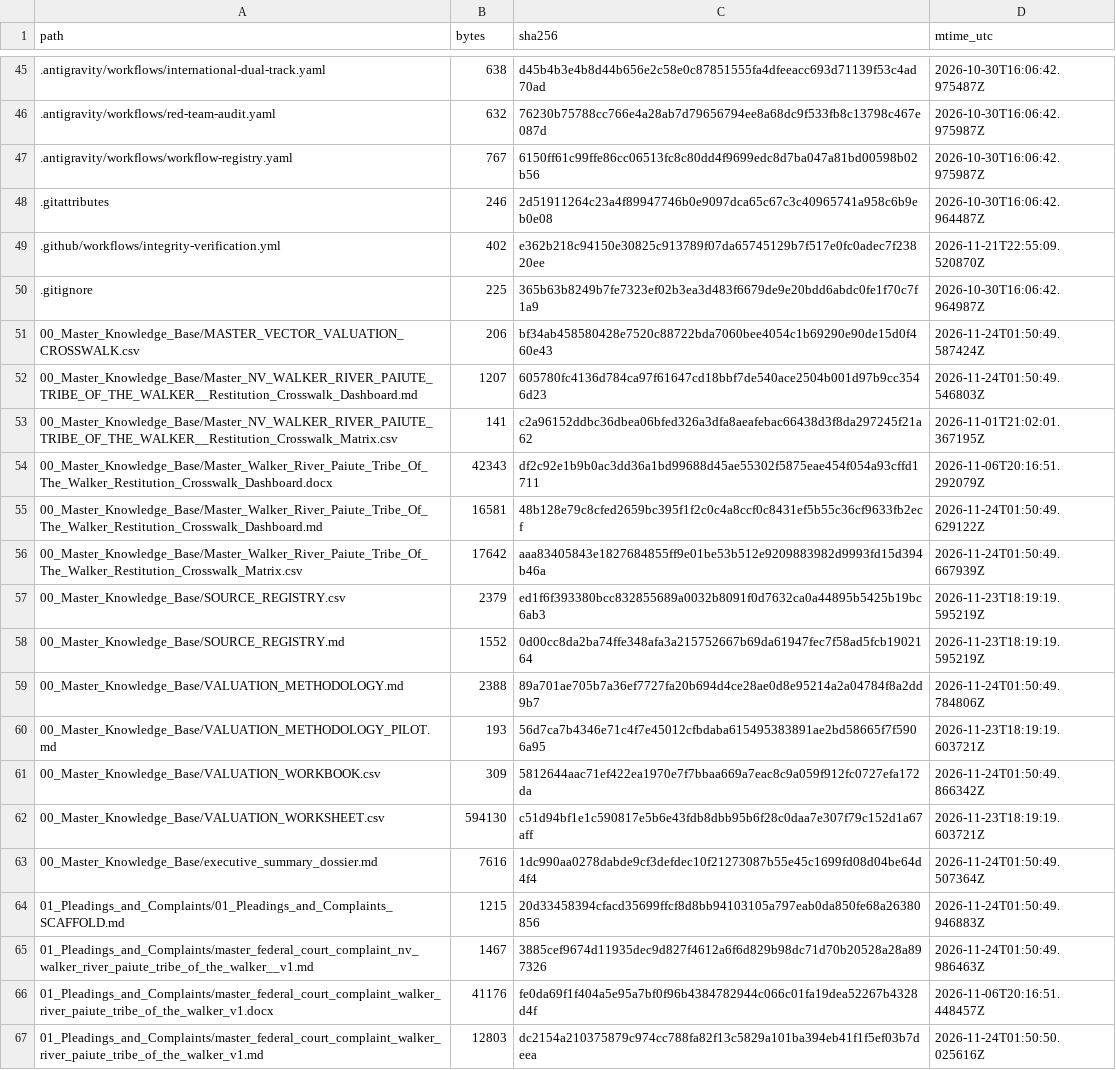
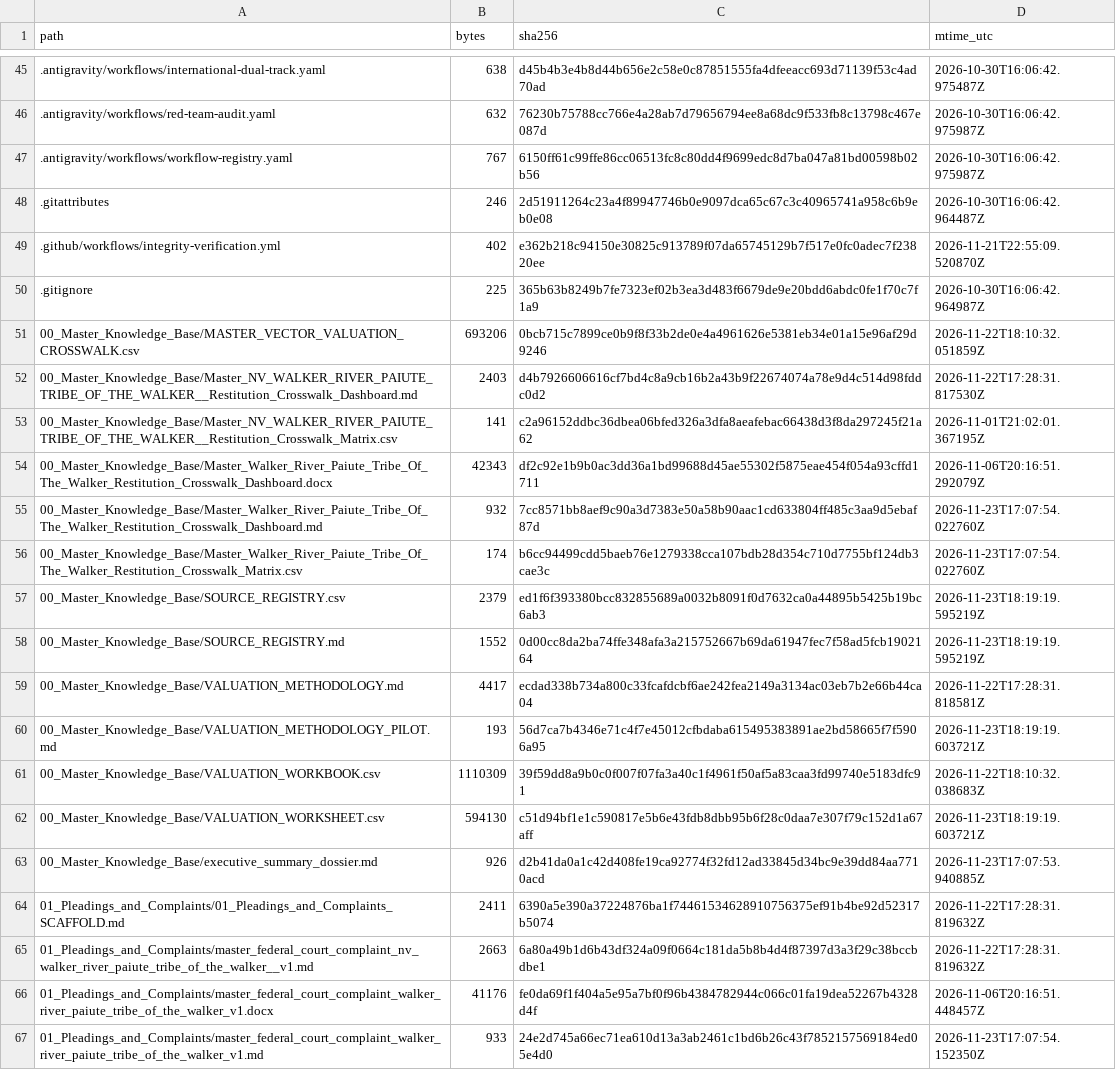
Before and after one commit to GlobalRestitutionAlliance/turtle-island-us-nv-walker-river-paiute-tribe-of-the-walker--master-litigation, a CSV file: 99_Archives_and_Manifests/MANIFEST_SHA256.csv, drawn as a sheet; only a part is shown, gaps mark what is left out; the diff covers the shown part only.

```diff
--- a/99_Archives_and_Manifests/MANIFEST_SHA256.csv
+++ b/99_Archives_and_Manifests/MANIFEST_SHA256.csv
@@ -50,18 +50,18 @@ path,bytes,sha256,mtime_utc
 .gitignore,225,365b63b8249b7fe7323ef02b3ea3d483f6679de9e20bdd6abdc0fe1f70c7f1a9,2026-10-30T16:06:42.964987Z
-00_Master_Knowledge_Base/MASTER_VECTOR_VALUATION_CROSSWALK.csv,206,bf34ab458580428e7520c88722bda7060bee4054c1b69290e90de15d0f460e43,2026-11-24T01:50:49.587424Z
-00_Master_Knowledge_Base/Master_NV_WALKER_RIVER_PAIUTE_TRIBE_OF_THE_WALKER__Restitution_Crosswalk_Dashboard.md,1207,605780fc4136d784ca97f61647cd18bbf7de540ace2504b001d97b9cc3546d23,2026-11-24T01:50:49.546803Z
+00_Master_Knowledge_Base/MASTER_VECTOR_VALUATION_CROSSWALK.csv,693206,0bcb715c7899ce0b9f8f33b2de0e4a4961626e5381eb34e01a15e96af29d9246,2026-11-22T18:10:32.051859Z
+00_Master_Knowledge_Base/Master_NV_WALKER_RIVER_PAIUTE_TRIBE_OF_THE_WALKER__Restitution_Crosswalk_Dashboard.md,2403,d4b7926606616cf7bd4c8a9cb16b2a43b9f22674074a78e9d4c514d98fddc0d2,2026-11-22T17:28:31.817530Z
 00_Master_Knowledge_Base/Master_NV_WALKER_RIVER_PAIUTE_TRIBE_OF_THE_WALKER__Restitution_Crosswalk_Matrix.csv,141,c2a96152ddbc36dbea06bfed326a3dfa8aeafebac66438d3f8da297245f21a62,2026-11-01T21:02:01.367195Z
 00_Master_Knowledge_Base/Master_Walker_River_Paiute_Tribe_Of_The_Walker_Restitution_Crosswalk_Dashboard.docx,42343,df2c92e1b9b0ac3dd36a1bd99688d45ae55302f5875eae454f054a93cffd1711,2026-11-06T20:16:51.292079Z
-00_Master_Knowledge_Base/Master_Walker_River_Paiute_Tribe_Of_The_Walker_Restitution_Crosswalk_Dashboard.md,16581,48b128e79c8cfed2659bc395f1f2c0c4a8ccf0c8431ef5b55c36cf9633fb2ecf,2026-11-24T01:50:49.629122Z
-00_Master_Knowledge_Base/Master_Walker_River_Paiute_Tribe_Of_The_Walker_Restitution_Crosswalk_Matrix.csv,17642,aaa83405843e1827684855ff9e01be53b512e9209883982d9993fd15d394b46a,2026-11-24T01:50:49.667939Z
+00_Master_Knowledge_Base/Master_Walker_River_Paiute_Tribe_Of_The_Walker_Restitution_Crosswalk_Dashboard.md,932,7cc8571bb8aef9c90a3d7383e50a58b90aac1cd633804ff485c3aa9d5ebaf87d,2026-11-23T17:07:54.022760Z
+00_Master_Knowledge_Base/Master_Walker_River_Paiute_Tribe_Of_The_Walker_Restitution_Crosswalk_Matrix.csv,174,b6cc94499cdd5baeb76e1279338cca107bdb28d354c710d7755bf124db3cae3c,2026-11-23T17:07:54.022760Z
 00_Master_Knowledge_Base/SOURCE_REGISTRY.csv,2379,ed1f6f393380bcc832855689a0032b8091f0d7632ca0a44895b5425b19bc6ab3,2026-11-23T18:19:19.595219Z
 00_Master_Knowledge_Base/SOURCE_REGISTRY.md,1552,0d00cc8da2ba74ffe348afa3a215752667b69da61947fec7f58ad5fcb1902164,2026-11-23T18:19:19.595219Z
-00_Master_Knowledge_Base/VALUATION_METHODOLOGY.md,2388,89a701ae705b7a36ef7727fa20b694d4ce28ae0d8e95214a2a04784f8a2dd9b7,2026-11-24T01:50:49.784806Z
+00_Master_Knowledge_Base/VALUATION_METHODOLOGY.md,4417,ecdad338b734a800c33fcafdcbf6ae242fea2149a3134ac03eb7b2e66b44ca04,2026-11-22T17:28:31.818581Z
 00_Master_Knowledge_Base/VALUATION_METHODOLOGY_PILOT.md,193,56d7ca7b4346e71c4f7e45012cfbdaba615495383891ae2bd58665f7f5906a95,2026-11-23T18:19:19.603721Z
-00_Master_Knowledge_Base/VALUATION_WORKBOOK.csv,309,5812644aac71ef422ea1970e7f7bbaa669a7eac8c9a059f912fc0727efa172da,2026-11-24T01:50:49.866342Z
+00_Master_Knowledge_Base/VALUATION_WORKBOOK.csv,1110309,39f59dd8a9b0c0f007f07fa3a40c1f4961f50af5a83caa3fd99740e5183dfc91,2026-11-22T18:10:32.038683Z
 00_Master_Knowledge_Base/VALUATION_WORKSHEET.csv,594130,c51d94bf1e1c590817e5b6e43fdb8dbb95b6f28c0daa7e307f79c152d1a67aff,2026-11-23T18:19:19.603721Z
-00_Master_Knowledge_Base/executive_summary_dossier.md,7616,1dc990aa0278dabde9cf3defdec10f21273087b55e45c1699fd08d04be64d4f4,2026-11-24T01:50:49.507364Z
-01_Pleadings_and_Complaints/01_Pleadings_and_Complaints_SCAFFOLD.md,1215,20d33458394cfacd35699ffcf8d8bb94103105a797eab0da850fe68a26380856,2026-11-24T01:50:49.946883Z
-01_Pleadings_and_Complaints/master_federal_court_complaint_nv_walker_river_paiute_tribe_of_the_walker__v1.md,1467,3885cef9674d11935dec9d827f4612a6f6d829b98dc71d70b20528a28a897326,2026-11-24T01:50:49.986463Z
+00_Master_Knowledge_Base/executive_summary_dossier.md,926,d2b41da0a1c42d408fe19ca92774f32fd12ad33845d34bc9e39dd84aa7710acd,2026-11-23T17:07:53.940885Z
+01_Pleadings_and_Complaints/01_Pleadings_and_Complaints_SCAFFOLD.md,2411,6390a5e390a37224876ba1f74461534628910756375ef91b4be92d52317b5074,2026-11-22T17:28:31.819632Z
+01_Pleadings_and_Complaints/master_federal_court_complaint_nv_walker_river_paiute_tribe_of_the_walker__v1.md,2663,6a80a49b1d6b43df324a09f0664c181da5b8b4d4f87397d3a3f29c38bccbdbe1,2026-11-22T17:28:31.819632Z
 01_Pleadings_and_Complaints/master_federal_court_complaint_walker_river_paiute_tribe_of_the_walker_v1.docx,41176,fe0da69f1f404a5e95a7bf0f96b4384782944c066c01fa19dea52267b4328d4f,2026-11-06T20:16:51.448457Z
-01_Pleadings_and_Complaints/master_federal_court_complaint_walker_river_paiute_tribe_of_the_walker_v1.md,12803,dc2154a210375879c974cc788fa82f13c5829a101ba394eb41f1f5ef03b7deea,2026-11-24T01:50:50.025616Z
+01_Pleadings_and_Complaints/master_federal_court_complaint_walker_river_paiute_tribe_of_the_walker_v1.md,933,24e2d745a66ec71ea610d13a3ab2461c1bd6b26c43f7852157569184ed05e4d0,2026-11-23T17:07:54.152350Z
```
Also changed, not shown: 80 edited cells elsewhere in this file, 37 other files.
